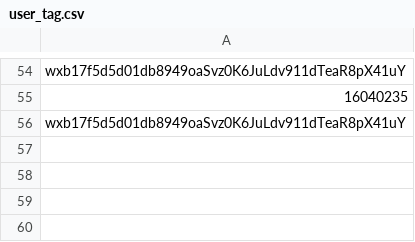
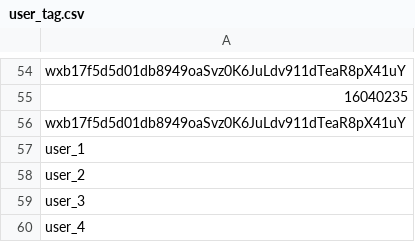
Before and after one commit to ToddCombs/Unit_Test, a CSV file: demo/data/user_tag.csv, drawn as a sheet; only a part is shown, gaps mark what is left out; the diff names each change by its address in the sheet, - before the commit and + after, or states it on an @@ line.

```diff
--- a/demo/data/user_tag.csv
+++ b/demo/data/user_tag.csv
+row 57: user_1
+row 58: user_2
+row 59: user_3
+row 60: user_4
```
Also changed, not shown: 1 other file.
